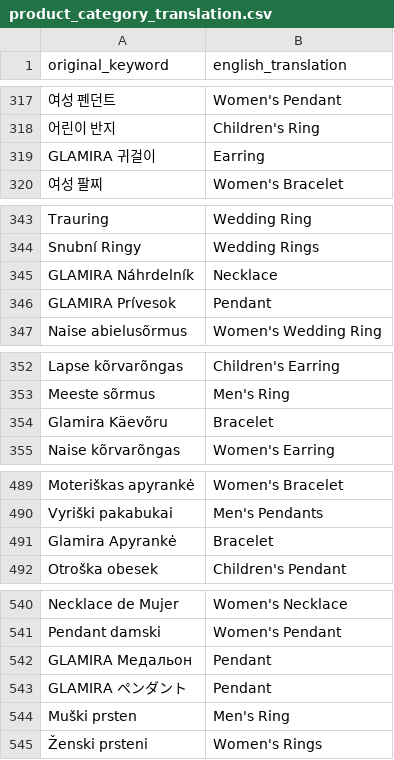
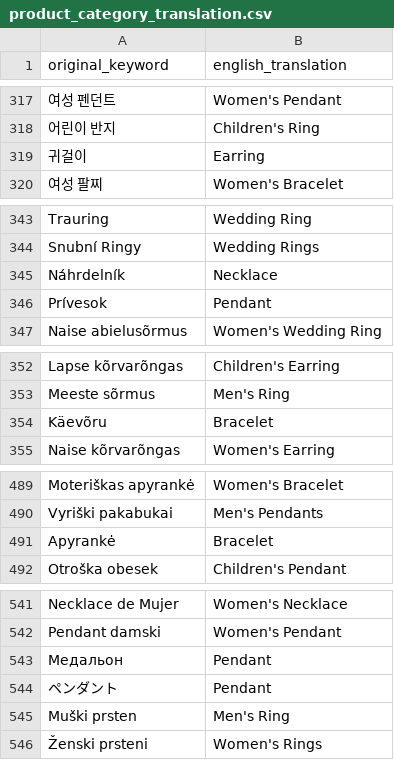
Before and after one commit to hung230903/cloud_batching_ecommerce_data_pipieline, a CSV file: transform/glamira_dbt/seeds/product_category_translation.csv, drawn as a sheet; only a part is shown, gaps mark what is left out; addresses are those after the commit; the diff covers the shown part only; the diff names each change by its address in the sheet, - before the commit and + after, or states it on an @@ line.

```diff
--- a/transform/glamira_dbt/seeds/product_category_translation.csv
+++ b/transform/glamira_dbt/seeds/product_category_translation.csv
-A319 (original_keyword): GLAMIRA 귀걸이
+A319 (original_keyword): 귀걸이
-A345 (original_keyword): GLAMIRA Náhrdelník
+A345 (original_keyword): Náhrdelník
-A346 (original_keyword): GLAMIRA Prívesok
+A346 (original_keyword): Prívesok
-A354 (original_keyword): Glamira Käevõru
+A354 (original_keyword): Käevõru
-A491 (original_keyword): Glamira Apyrankė
+A491 (original_keyword): Apyrankė
-A543 (original_keyword): GLAMIRA Медальон
+A543 (original_keyword): Медальон
-A544 (original_keyword): GLAMIRA ペンダント
+A544 (original_keyword): ペンダント
```
Also changed, not shown: 8 added rows, 7 removed rows and 16 edited cells elsewhere in this file, 22 other files.
